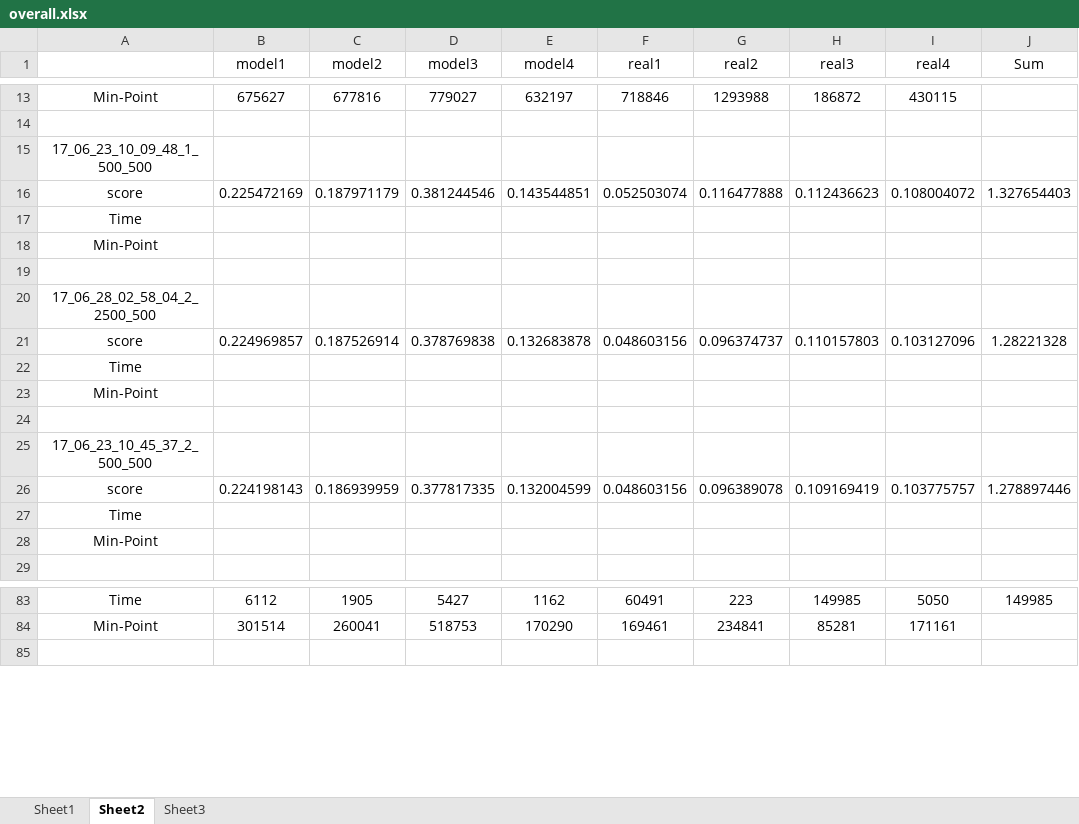
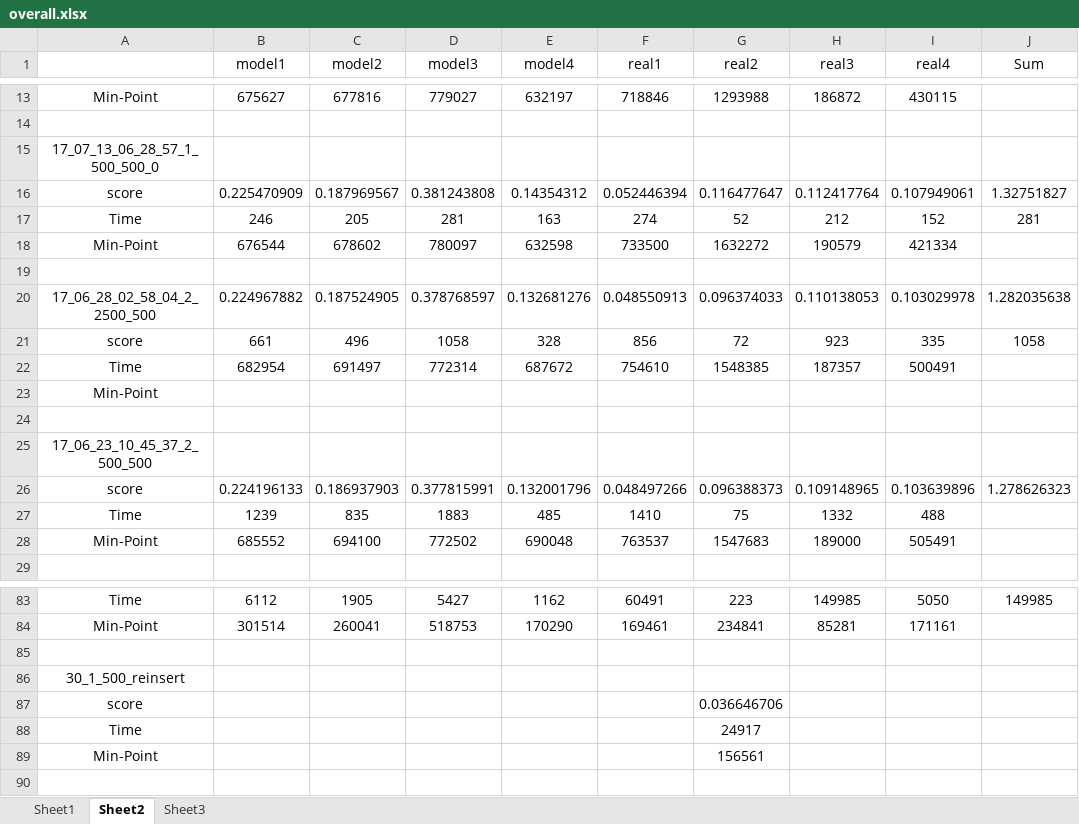
Before and after one commit to zhfkt/ComplexCi, an Excel workbook: overall.xlsx, sheet Sheet2, drawn as a sheet; only a part is shown, gaps mark what is left out; values as stored, in another font and other column widths than the file's, no borders; removed rows and columns are numbered as before the commit, all else as after; the diff covers the shown part only; the diff names each change by its address in the sheet, - before the commit and + after, or states it on an @@ line.

Commit message:
1. Update more data 2. Start to code the concorrent in CI, not completed

```diff
--- a/overall.xlsx (sheet Sheet2)
+++ b/overall.xlsx (sheet Sheet2)
-A15: 17_06_23_10_09_48_1_500_500
+A15: 17_07_13_06_28_57_1_500_500_0
-row 16: score | 0.225472169 | 0.187971179 | 0.381244546 | 0.143544851 | 0.052503074 | 0.116477888 | 0.112436623 | 0.108004072 | 1.327654403
-row 17: Time
-row 18: Min-Point
+row 16: score | 0.225470909 | 0.187969567 | 0.381243808 | 0.14354312 | 0.052446394 | 0.116477647 | 0.112417764 | 0.107949061 | 1.32751827
+row 17: Time | 246 | 205 | 281 | 163 | 274 | 52 | 212 | 152 | 281
+row 18: Min-Point | 676544 | 678602 | 780097 | 632598 | 733500 | 1632272 | 190579 | 421334
-row 20: 17_06_28_02_58_04_2_2500_500
-row 21: score | 0.224969857 | 0.187526914 | 0.378769838 | 0.132683878 | 0.048603156 | 0.096374737 | 0.110157803 | 0.103127096 | 1.28221328
-row 22: Time
+row 20: 17_06_28_02_58_04_2_2500_500 | 0.224967882 | 0.187524905 | 0.378768597 | 0.132681276 | 0.048550913 | 0.096374033 | 0.110138053 | 0.103029978 | 1.282035638
+row 21: score | 661 | 496 | 1058 | 328 | 856 | 72 | 923 | 335 | 1058
+row 22: Time | 682954 | 691497 | 772314 | 687672 | 754610 | 1548385 | 187357 | 500491
-row 26: score | 0.224198143 | 0.186939959 | 0.377817335 | 0.132004599 | 0.048603156 | 0.096389078 | 0.109169419 | 0.103775757 | 1.278897446
-row 27: Time
-row 28: Min-Point
+row 26: score | 0.224196133 | 0.186937903 | 0.377815991 | 0.132001796 | 0.048497266 | 0.096388373 | 0.109148965 | 0.103639896 | 1.278626323
+row 27: Time | 1239 | 835 | 1883 | 485 | 1410 | 75 | 1332 | 488
+row 28: Min-Point | 685552 | 694100 | 772502 | 690048 | 763537 | 1547683 | 189000 | 505491
+row 85: (empty)
+row 86: 30_1_500_reinsert
+row 87: score |  |  |  |  |  | 0.036646706
+row 88: Time |  |  |  |  |  | 24917
+row 89: Min-Point |  |  |  |  |  | 156561
```
Also changed, not shown: 6 added rows, 6 removed rows and 2 edited cells elsewhere in this sheet, 1 other file.
